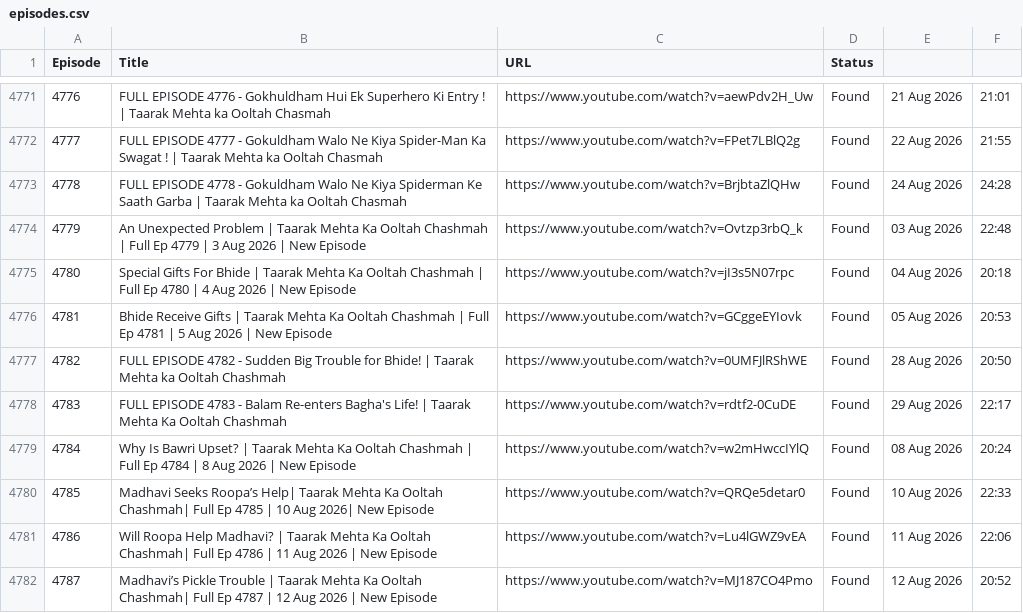
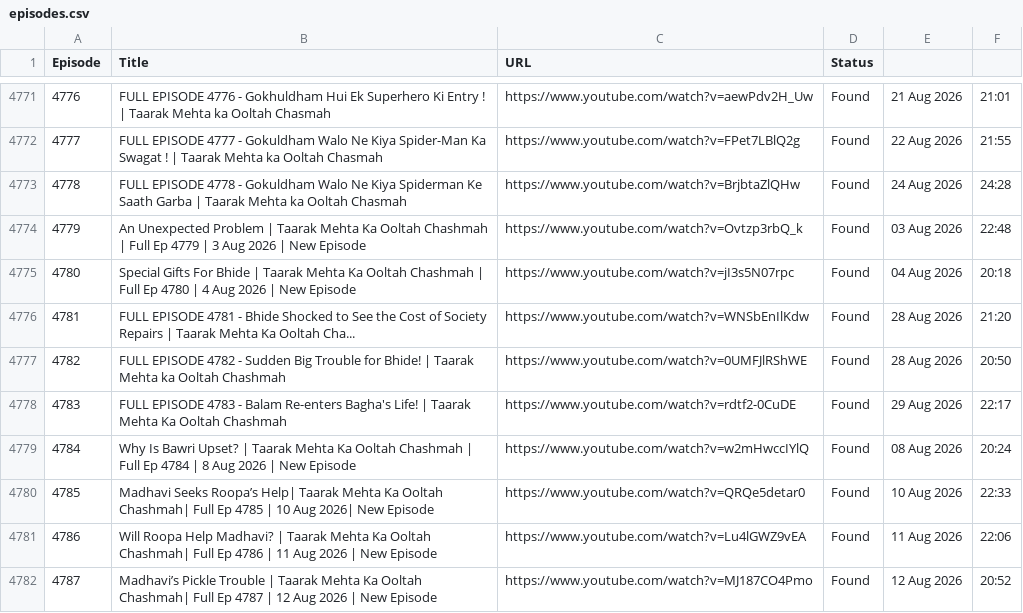
Before and after one commit to CodeMasterAbhishek/Daily-Dose-of-TMOCK, a CSV file: data/episodes.csv, drawn as a sheet; only a part is shown, gaps mark what is left out.

```diff
--- a/data/episodes.csv
+++ b/data/episodes.csv
@@ -4775,3 +4775,3 @@ Episode,Title,URL,Status
 4780,Special Gifts For Bhide | Taarak Mehta Ka Ooltah Chashmah | Full Ep 4780 | 4 Aug 2026 | New Episode,https://www.youtube.com/watch?v=jI3s5N07rpc,Found,04 Aug 2026,20:18
-4781,Bhide Receive Gifts | Taarak Mehta Ka Ooltah Chashmah | Full Ep 4781 | 5 Aug 2026 | New Episode,https://www.youtube.com/watch?v=GCggeEYIovk,Found,05 Aug 2026,20:53
+4781,FULL EPISODE 4781 - Bhide Shocked to See the Cost of Society Repairs | Taarak Mehta Ka Ooltah Cha...,https://www.youtube.com/watch?v=WNSbEnIlKdw,Found,28 Aug 2026,21:20
 4782,FULL EPISODE 4782 - Sudden Big Trouble for Bhide! | Taarak Mehta ka Ooltah Chashmah,https://www.youtube.com/watch?v=0UMFJlRShWE,Found,28 Aug 2026,20:50
```
Also changed, not shown: 2 other files.
